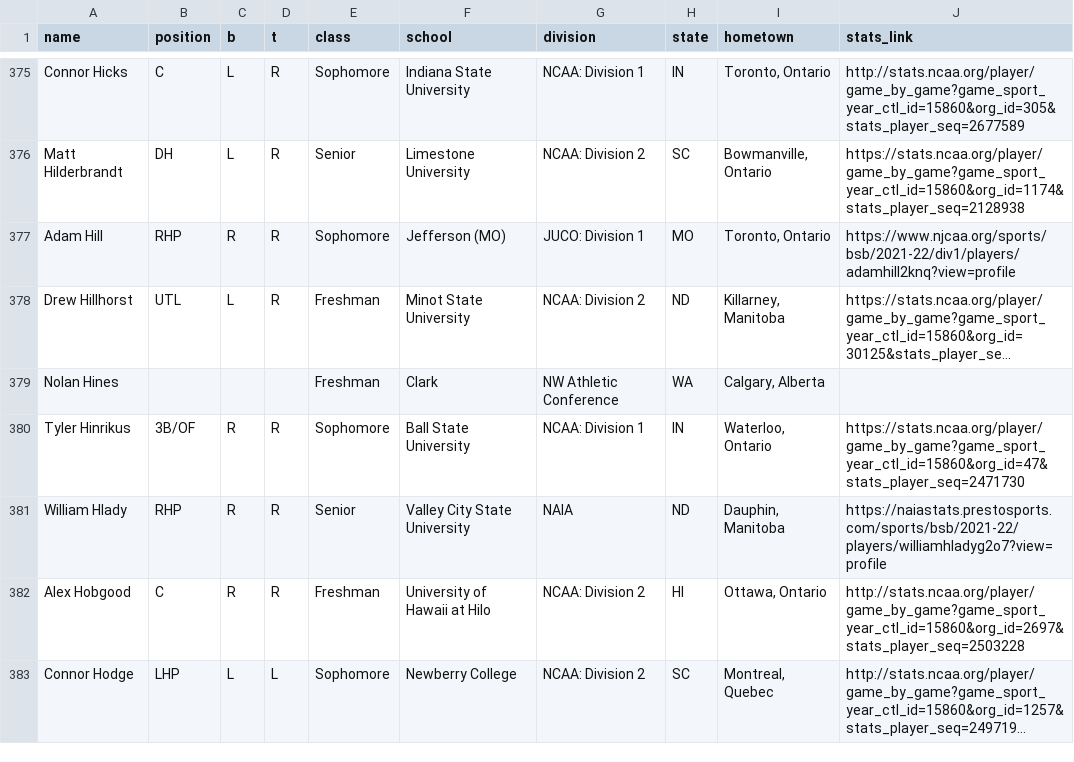
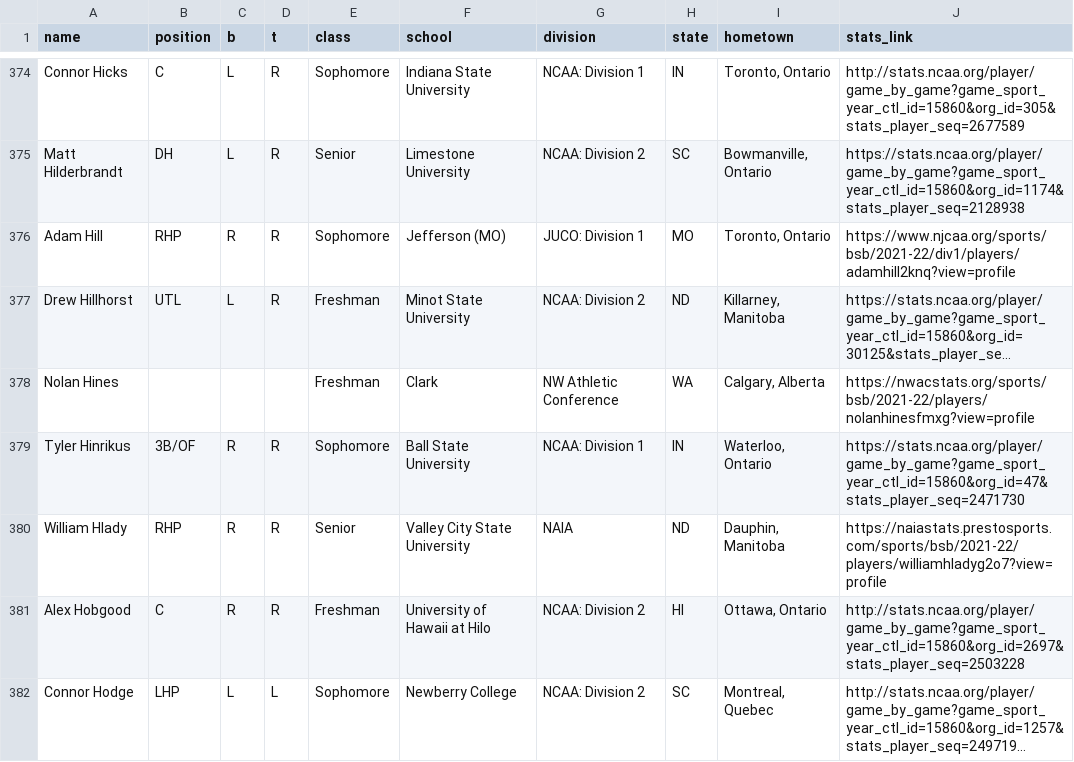
Before and after one commit to peteb206/canadians_in_college_baseball, a CSV file: canadians_2022.csv, drawn as a sheet; only a part is shown, gaps mark what is left out; long unchanged cells end in …; addresses are those after the commit; the diff covers the shown part only; the diff names each change by its address in the sheet, - before the commit and + after, or states it on an @@ line.

Commit message:
add non-NAIA stat links

```diff
--- a/canadians_2022.csv
+++ b/canadians_2022.csv
-J378 (stats_link): (empty)
+J378 (stats_link): https://nwacstats.org/sports/bsb/2021-22/players/nolanhinesfmxg?view=profile
```
Also changed, not shown: 5 removed rows and 17 edited cells elsewhere in this file, 1 other file.
